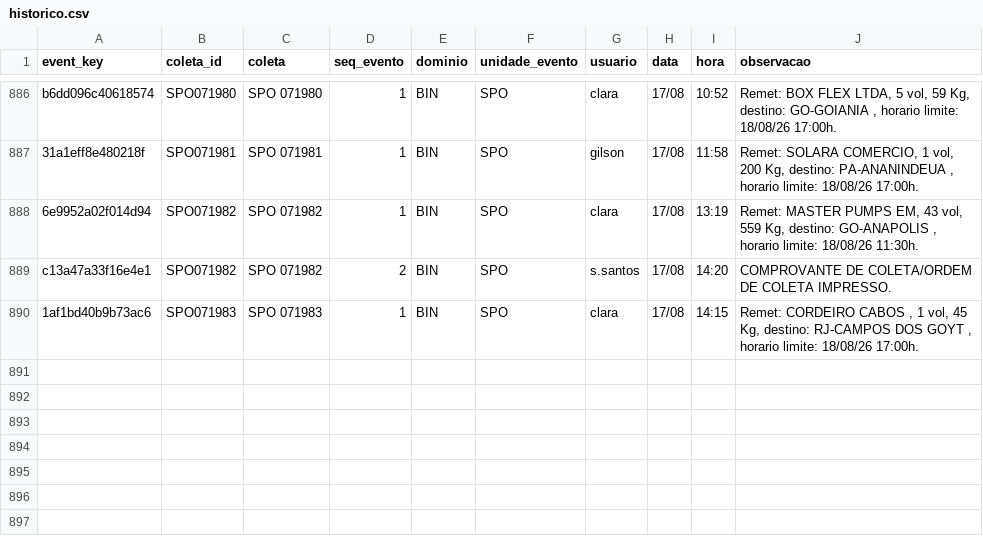
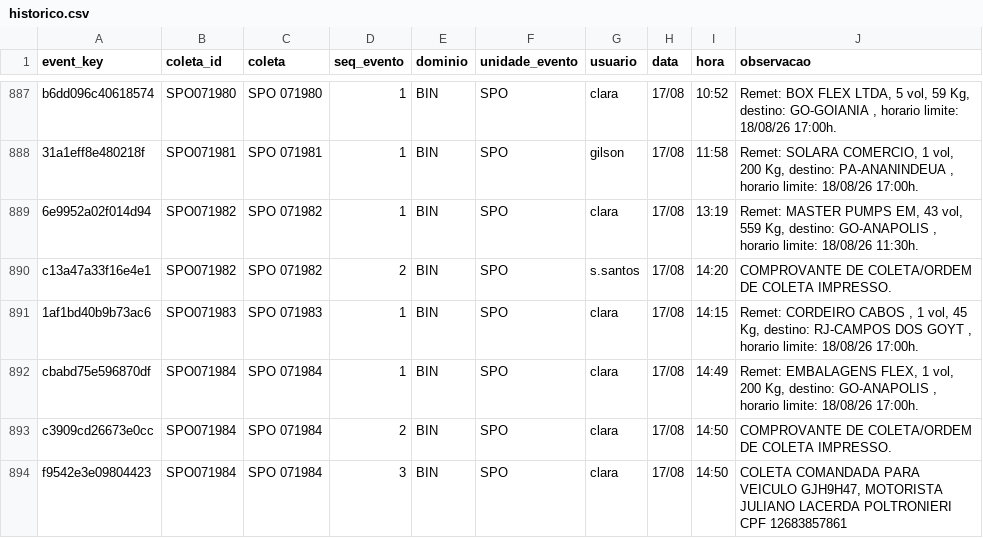
Before and after one commit to binhotransportes15/coletas-ace, a CSV file: dashboard/data/historico.csv, drawn as a sheet; only a part is shown, gaps mark what is left out; the diff covers the shown part only.

```diff
--- a/dashboard/data/historico.csv
+++ b/dashboard/data/historico.csv
@@ -890 +891,4 @@ c13a47a33f16e4e1,SPO071982,SPO 071982,2,BIN,SPO,s.santos,17/08,14:20,COMPROVANTE
 1af1bd40b9b73ac6,SPO071983,SPO 071983,1,BIN,SPO,clara,17/08,14:15,"Remet: CORDEIRO CABOS , 1 vol, 45 Kg, destino: RJ-CAMPOS DOS GOYT , horario limite: 18/08/26 17:00h."
+cbabd75e596870df,SPO071984,SPO 071984,1,BIN,SPO,clara,17/08,14:49,"Remet: EMBALAGENS FLEX, 1 vol, 200 Kg, destino: GO-ANAPOLIS , horario limite: 18/08/26 17:00h."
+c3909cd26673e0cc,SPO071984,SPO 071984,2,BIN,SPO,clara,17/08,14:50,COMPROVANTE DE COLETA/ORDEM DE COLETA IMPRESSO.
+f9542e3e09804423,SPO071984,SPO 071984,3,BIN,SPO,clara,17/08,14:50,"COLETA COMANDADA PARA VEICULO GJH9H47, MOTORISTA JULIANO LACERDA POLTRONIERI CPF 12683857861"
```
Also changed, not shown: 3 added rows and 1 moved row elsewhere in this file, dashboard/data/coletas.csv, dashboard/data/coletas_103.csv, 11 other files.
